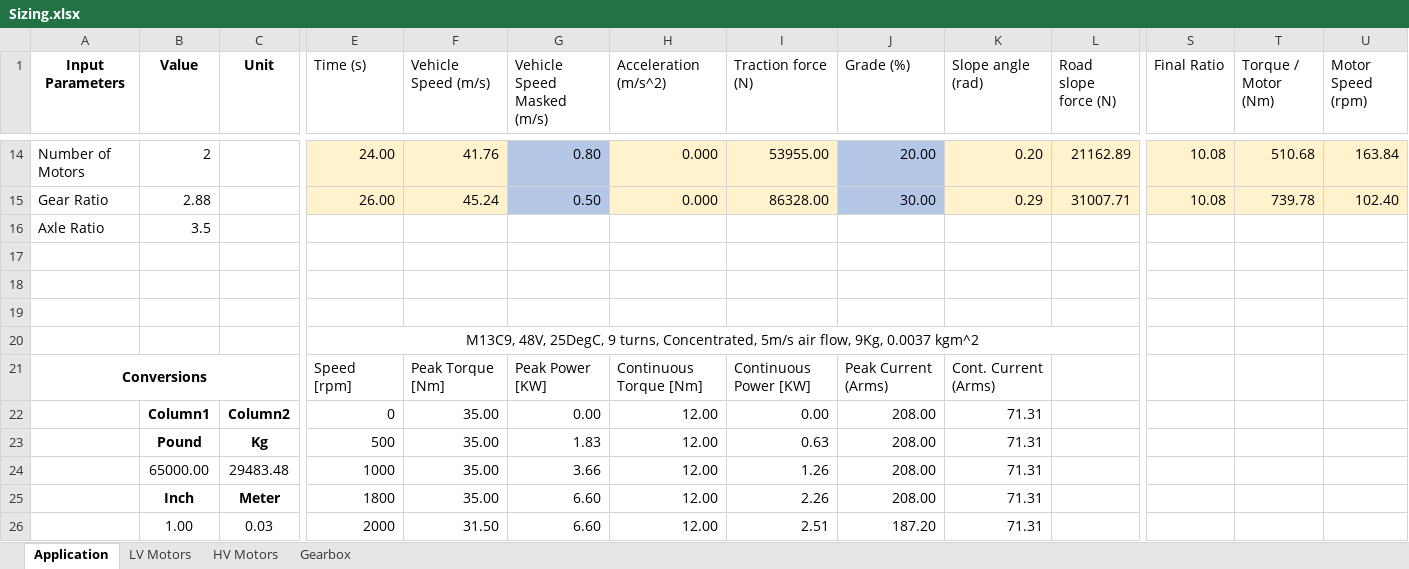
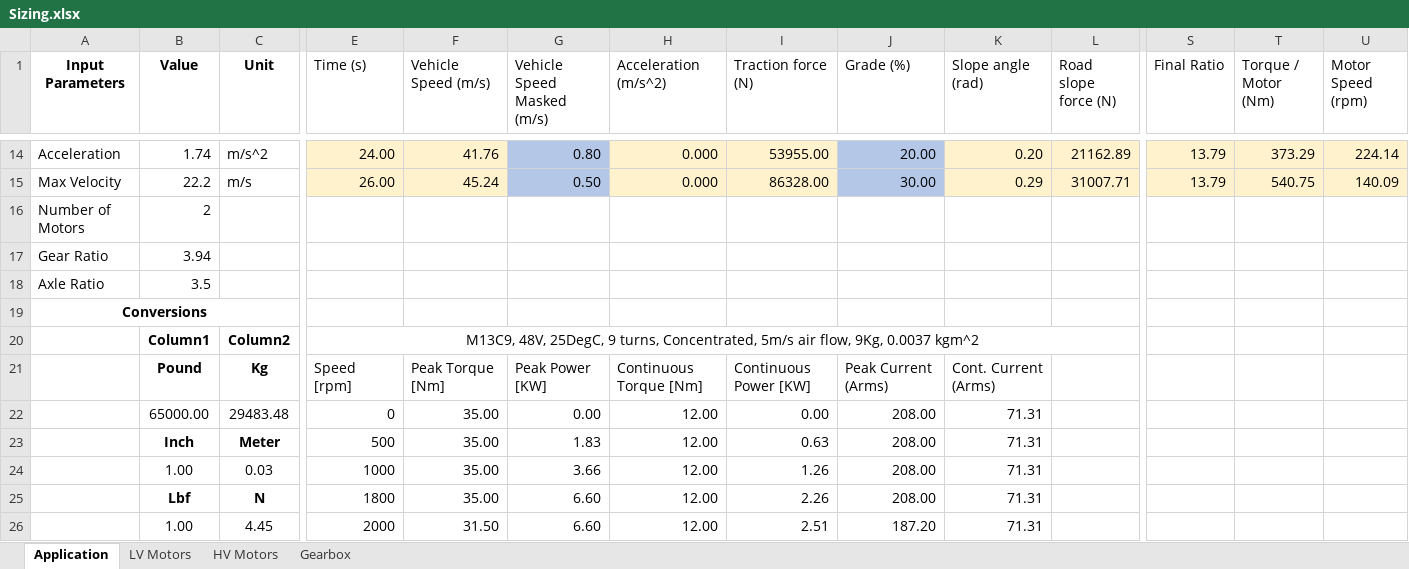
Before and after one commit to OmniPowertrainTechnologies/ElectricMotors, an Excel workbook: Sizing/Sizing.xlsx, sheet Application, drawn as a sheet; only a part is shown, gaps mark what is left out; values as stored, in another font and other column widths than the file's, no borders; charts and pictures and table styles not drawn; removed rows and columns are numbered as before the commit, all else as after; rows hold the shown columns only; the diff covers the shown part only; the diff names each change by its address in the sheet, - before the commit and + after, or states it on an @@ line.

Commit message:
updated input variables

```diff
--- a/Sizing/Sizing.xlsx (sheet Application)
+++ b/Sizing/Sizing.xlsx (sheet Application)
-A14 (Input Parameters): Number of Motors
+A14 (Input Parameters): Acceleration
-B14 (Value): 2
+B14 (Value): 1.74
-C14 (Unit): (empty)
+C14 (Unit): m/s^2
-S14:S15 (Final Ratio): 10.08
+S14:S15 (Final Ratio): 13.79
-T14 (Torque / Motor (Nm)): 510.68
+T14 (Torque / Motor (Nm)): 373.29
-U14 (Motor Speed (rpm)): 163.84
+U14 (Motor Speed (rpm)): 224.14
-A15 (Input Parameters): Gear Ratio
+A15 (Input Parameters): Max Velocity
-B15 (Value): 2.88
+B15 (Value): 22.2
-C15 (Unit): (empty)
+C15 (Unit): m/s
-T15 (Torque / Motor (Nm)): 739.78
+T15 (Torque / Motor (Nm)): 540.75
-U15 (Motor Speed (rpm)): 102.40
+U15 (Motor Speed (rpm)): 140.09
+row 16: Number of Motors | 2
+row 17: Gear Ratio | 3.94
-A19 (Input Parameters): (empty)
+A19 (Input Parameters): Conversions
+A19:C19 merged
-row 20: (empty)
+row 20:  | Column1 | Column2 | M13C9, 48V, 25DegC, 9 turns, Concentrated, 5m/s air flow, 9Kg, 0.0037 kgm^2
+E20:L20 merged
-row 19: (empty)
-row 20:  |  |  | M13C9, 48V, 25DegC, 9 turns, Concentrated, 5m/s air flow, 9Kg, 0.0037 kgm^2
-A21 (Input Parameters): Conversions
+A21 (Input Parameters): (empty)
-A21:C21 merged
-B21 (Value): (empty)
+B21 (Value): Pound
-C21 (Unit): (empty)
+C21 (Unit): Kg
-B22 (Value): Column1
+B22 (Value): 65000.00
-B22:C22 bold: on
+B22:C22 bold: off
-C22 (Unit): Column2
+C22 (Unit): 29483.48
-B23 (Value): Pound
+B23 (Value): Inch
-C23 (Unit): Kg
+C23 (Unit): Meter
-B24 (Value): 65000.00
+B24 (Value): 1.00
-C24 (Unit): 29483.48
+C24 (Unit): 0.03
-B25 (Value): Inch
+B25 (Value): Lbf
-C25 (Unit): Meter
+C25 (Unit): N
-C26 (Unit): 0.03
+C26 (Unit): 4.45
```
Also changed, not shown: 2 added rows, 2 removed rows, 63 edited cells and cell formats elsewhere in this sheet, formulas that keep their value, charts or pictures.
